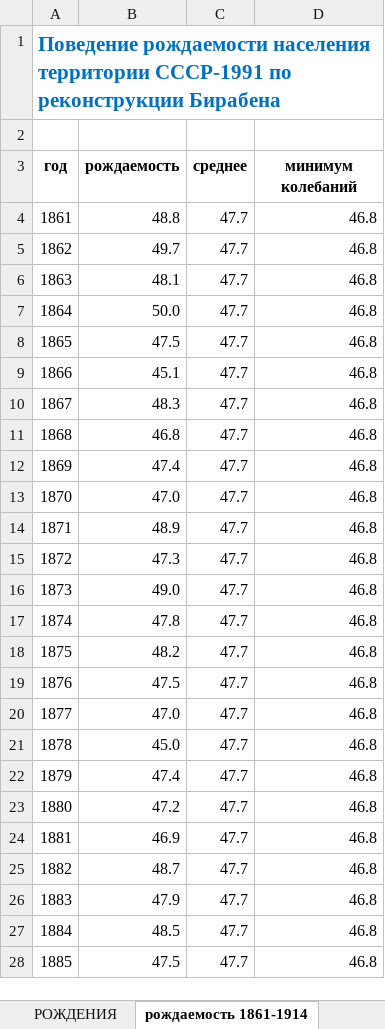
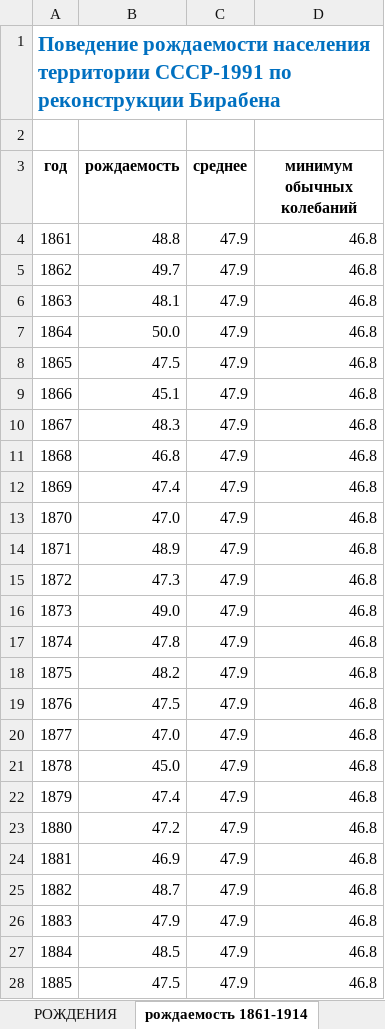
Before and after one commit to oboguev/RTSS, an Excel workbook: population-projection/src/main/resources/population_data/Biraben-USSR.xlsx, sheet рождаемость 1861-1914, drawn as a sheet; only a part is shown; values as stored, in another font and other column widths than the file's, no borders; charts and pictures not drawn; the diff covers the shown part only; the diff names each change by its address in the sheet, - before the commit and + after, or states it on an @@ line.

```diff
--- a/population-projection/src/main/resources/population_data/Biraben-USSR.xlsx (sheet рождаемость 1861-1914)
+++ b/population-projection/src/main/resources/population_data/Biraben-USSR.xlsx (sheet рождаемость 1861-1914)
-D3: минимум колебаний
+D3: минимум обычных колебаний
-C4:C28 (среднее): 47.7
+C4:C28 (среднее): 47.9
```
Also changed, not shown: 29 edited cells elsewhere in this sheet, charts or pictures, 5 other files.
